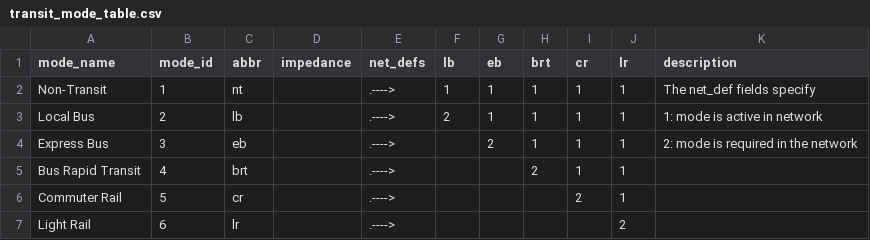
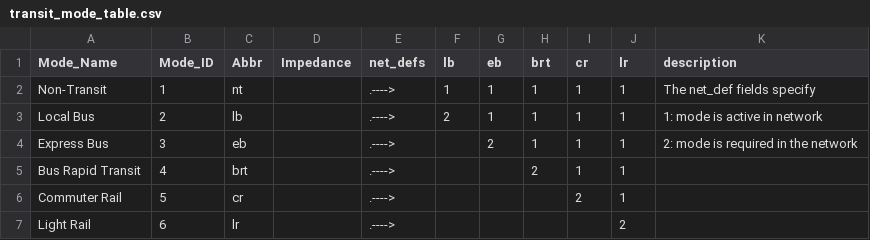
Before and after one commit to Triangle-Modeling-and-Analytics/TRMG2, a CSV file: master/networks/transit_mode_table.csv, drawn as a sheet.

Commit message:
Correct mode table
The required field names (Mode_Name and Mode_ID) are case sensitive,
so I changed them to match.

```diff
--- a/master/networks/transit_mode_table.csv
+++ b/master/networks/transit_mode_table.csv
@@ -1,2 +1,2 @@
-mode_name,mode_id,abbr,impedance,net_defs,lb,eb,brt,cr,lr,description
+Mode_Name,Mode_ID,Abbr,Impedance,net_defs,lb,eb,brt,cr,lr,description
 Non-Transit,1,nt,,.---->,1,1,1,1,1,The net_def fields specify
```
